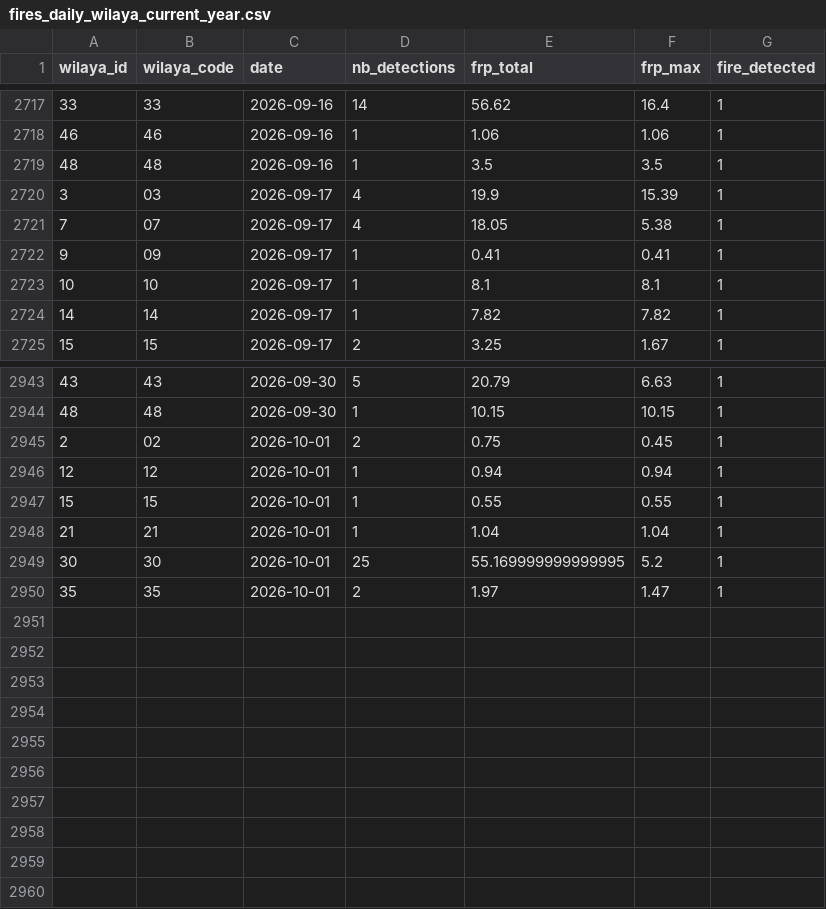
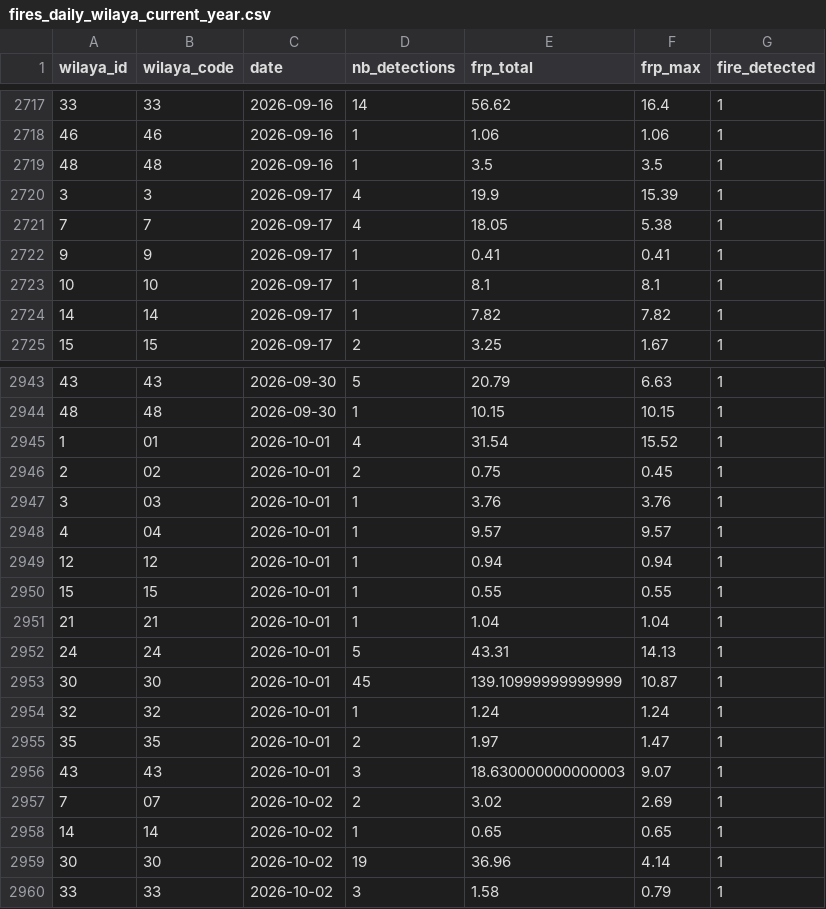
Before and after one commit to kenzakab16/firerisk-dz-data, a CSV file: data/processed/fires_daily_wilaya_current_year.csv, drawn as a sheet; only a part is shown, gaps mark what is left out.

```diff
--- a/data/processed/fires_daily_wilaya_current_year.csv
+++ b/data/processed/fires_daily_wilaya_current_year.csv
@@ -2719,5 +2719,5 @@ wilaya_id,wilaya_code,date,nb_detections,frp_total,frp_max,fire_detected
 48,48,2026-09-16,1,3.5,3.5,1
-3,03,2026-09-17,4,19.9,15.39,1
-7,07,2026-09-17,4,18.05,5.38,1
-9,09,2026-09-17,1,0.41,0.41,1
+3,3,2026-09-17,4,19.9,15.39,1
+7,7,2026-09-17,4,18.05,5.38,1
+9,9,2026-09-17,1,0.41,0.41,1
 10,10,2026-09-17,1,8.1,8.1,1
@@ -2944,3 +2944,6 @@ wilaya_id,wilaya_code,date,nb_detections,frp_total,frp_max,fire_detected
 48,48,2026-09-30,1,10.15,10.15,1
+1,01,2026-10-01,4,31.54,15.52,1
 2,02,2026-10-01,2,0.75,0.45,1
+3,03,2026-10-01,1,3.76,3.76,1
+4,04,2026-10-01,1,9.57,9.57,1
 12,12,2026-10-01,1,0.94,0.94,1
@@ -2948,3 +2951,10 @@ wilaya_id,wilaya_code,date,nb_detections,frp_total,frp_max,fire_detected
 21,21,2026-10-01,1,1.04,1.04,1
-30,30,2026-10-01,25,55.169999999999995,5.2,1
+24,24,2026-10-01,5,43.31,14.13,1
+30,30,2026-10-01,45,139.10999999999999,10.87,1
+32,32,2026-10-01,1,1.24,1.24,1
 35,35,2026-10-01,2,1.97,1.47,1
+43,43,2026-10-01,3,18.630000000000003,9.07,1
+7,07,2026-10-02,2,3.02,2.69,1
+14,14,2026-10-02,1,0.65,0.65,1
+30,30,2026-10-02,19,36.96,4.14,1
+33,33,2026-10-02,3,1.58,0.79,1
```
Also changed, not shown: 2 other files.
